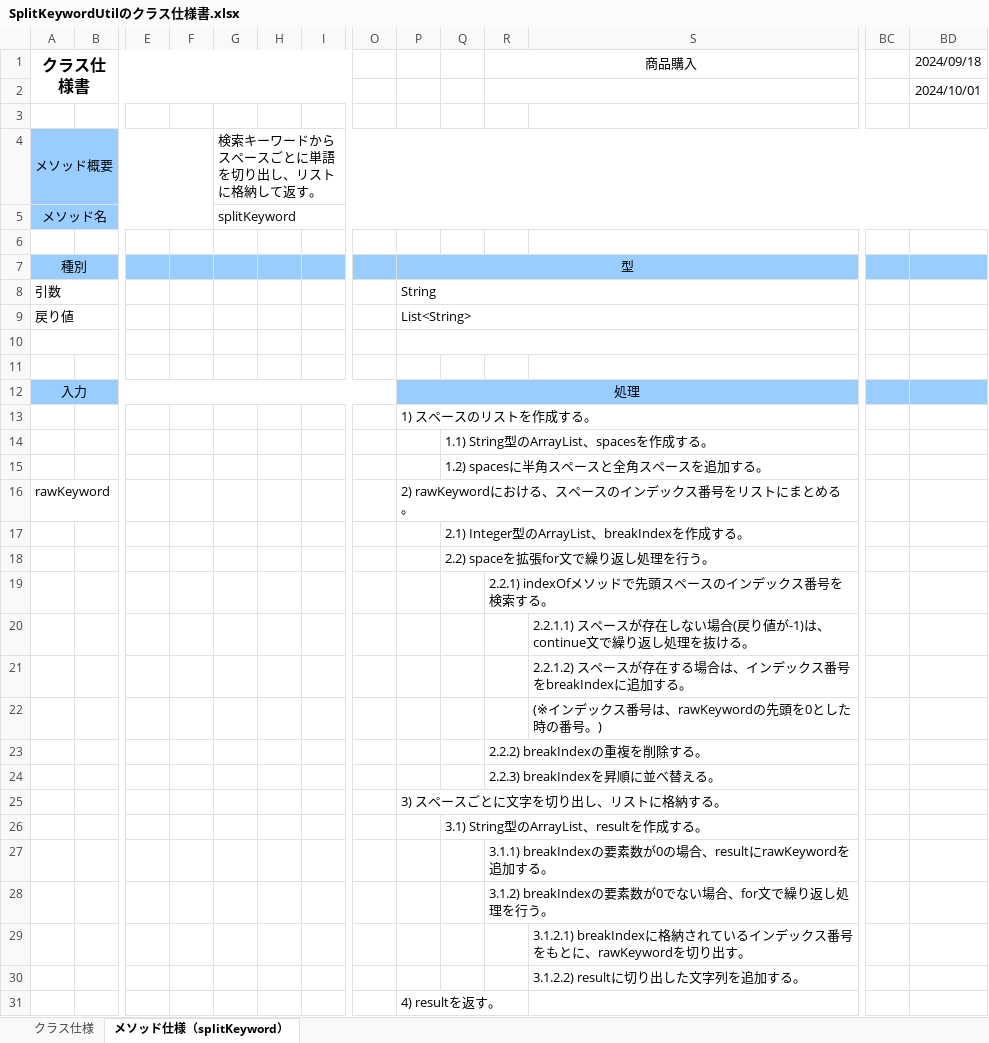
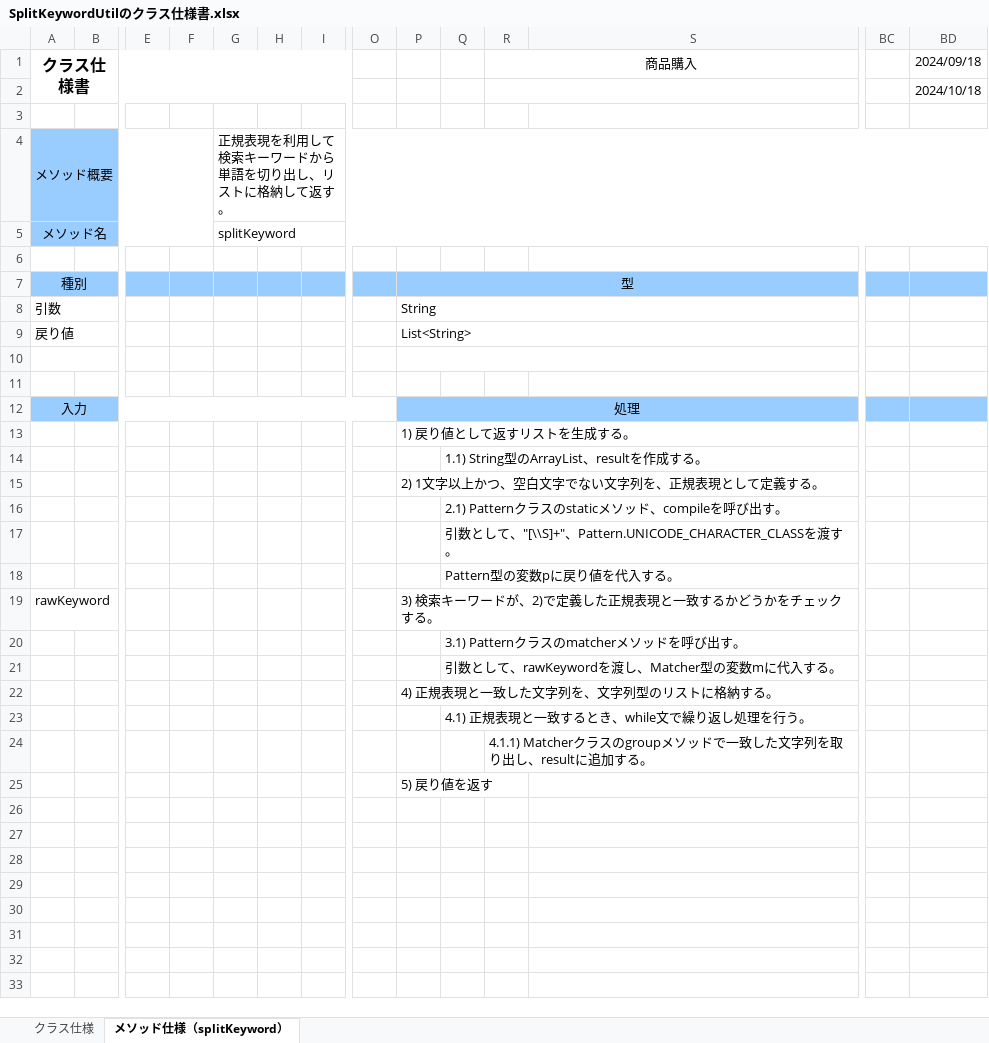
Before and after one commit to narata25/dev, an Excel workbook: 03_内部設計/022-クラス仕様書/util/SplitKeywordUtilのクラス仕様書.xlsx, sheet メソッド仕様（splitKeyword）, drawn as a sheet; only a part is shown, gaps mark what is left out; values as stored, in another font and other column widths than the file's, no borders; removed rows and columns are numbered as before the commit, all else as after; rows hold the shown columns only; the diff names each change by its address in the sheet, - before the commit and + after, or states it on an @@ line.

```diff
--- a/03_内部設計/022-クラス仕様書/util/SplitKeywordUtilのクラス仕様書.xlsx (sheet メソッド仕様（splitKeyword）)
+++ b/03_内部設計/022-クラス仕様書/util/SplitKeywordUtilのクラス仕様書.xlsx (sheet メソッド仕様（splitKeyword）)
-BD2: 2024/10/01
+BD2: 2024/10/18
-G4: 検索キーワードからスペースごとに単語を切り出し、リストに格納して返す。
+G4: 正規表現を利用して検索キーワードから単語を切り出し、リストに格納して返す。
-P13: 1) スペースのリストを作成する。
+P13: 1) 戻り値として返すリストを生成する。
-Q14: 1.1) String型のArrayList、spacesを作成する。
+Q14: 1.1) String型のArrayList、resultを作成する。
+row 15:  |  |  |  |  |  |  |  | 2) 1文字以上かつ、空白文字でない文字列を、正規表現として定義する。
-Q16: 1.2) spacesに半角スペースと全角スペースを追加する。
+Q16: 2.1) Patternクラスのstaticメソッド、compileを呼び出す。
+row 17:  |  |  |  |  |  |  |  |  | 引数として、"[\\S]+"、Pattern.UNICODE_CHARACTER_CLASSを渡す。
+row 18:  |  |  |  |  |  |  |  |  | Pattern型の変数pに戻り値を代入する。
-P19: 2) rawKeywordにおける、スペースのインデックス番号をリストにまとめる。
+P19: 3) 検索キーワードが、2)で定義した正規表現と一致するかどうかをチェックする。
-Q20: 2.1) Integer型のArrayList、breakIndexを作成する。
+Q20: 3.1) Patternクラスのmatcherメソッドを呼び出す。
-Q21: 2.2) spaceを拡張for文で繰り返し処理を行う。
+Q21: 引数として、rawKeywordを渡し、Matcher型の変数mに代入する。
-row 19:  |  |  |  |  |  |  |  |  |  | 2.2.1) indexOfメソッドで先頭スペースのインデックス番号を検索する。
-row 20:  |  |  |  |  |  |  |  |  |  |  | 2.2.1.1) スペースが存在しない場合(戻り値が-1)は、continue文で繰り返し処理を抜ける。
-row 21:  |  |  |  |  |  |  |  |  |  |  | 2.2.1.2) スペースが存在する場合は、インデックス番号をbreakIndexに追加する。
-row 22:  |  |  |  |  |  |  |  |  |  |  | (※インデックス番号は、rawKeywordの先頭を0とした時の番号。)
-row 23:  |  |  |  |  |  |  |  |  |  | 2.2.2) breakIndexの重複を削除する。
-row 24:  |  |  |  |  |  |  |  |  |  | 2.2.3) breakIndexを昇順に並べ替える。
-P22: 3) スペースごとに文字を切り出し、リストに格納する。
+P22: 4) 正規表現と一致した文字列を、文字列型のリストに格納する。
-Q23: 3.1) String型のArrayList、resultを作成する。
+Q23: 4.1) 正規表現と一致するとき、while文で繰り返し処理を行う。
-R24: 3.1.1) breakIndexの要素数が0の場合、resultにrawKeywordを追加する…
+R24: 4.1.1) Matcherクラスのgroupメソッドで一致した文字列を取り出し、resultに追加する…
-row 28:  |  |  |  |  |  |  |  |  |  | 3.1.2) breakIndexの要素数が0でない場合、for文で繰り返し処理を行う。
-row 29:  |  |  |  |  |  |  |  |  |  |  | 3.1.2.1) breakIndexに格納されているインデックス番号をもとに、rawKeywordを切り出す。
-row 30:  |  |  |  |  |  |  |  |  |  |  | 3.1.2.2) resultに切り出した文字列を追加する。
-P25: 4) resultを返す。
+P25: 5) 戻り値を返す
```
Also changed, not shown: 01_要件定義/03_WBS.xlsx, 04_試験/単体テスト/031-単体試験計画書兼結果書.xlsx, 12 other files.
